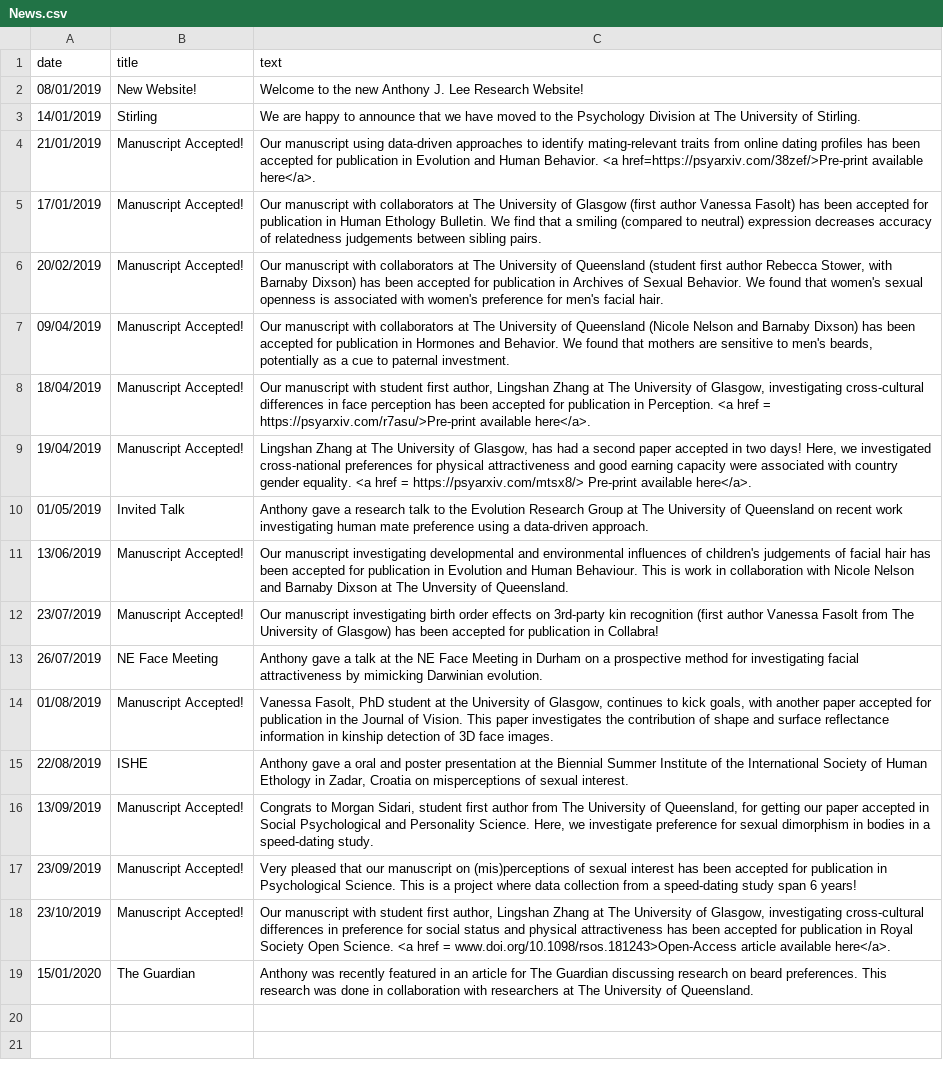
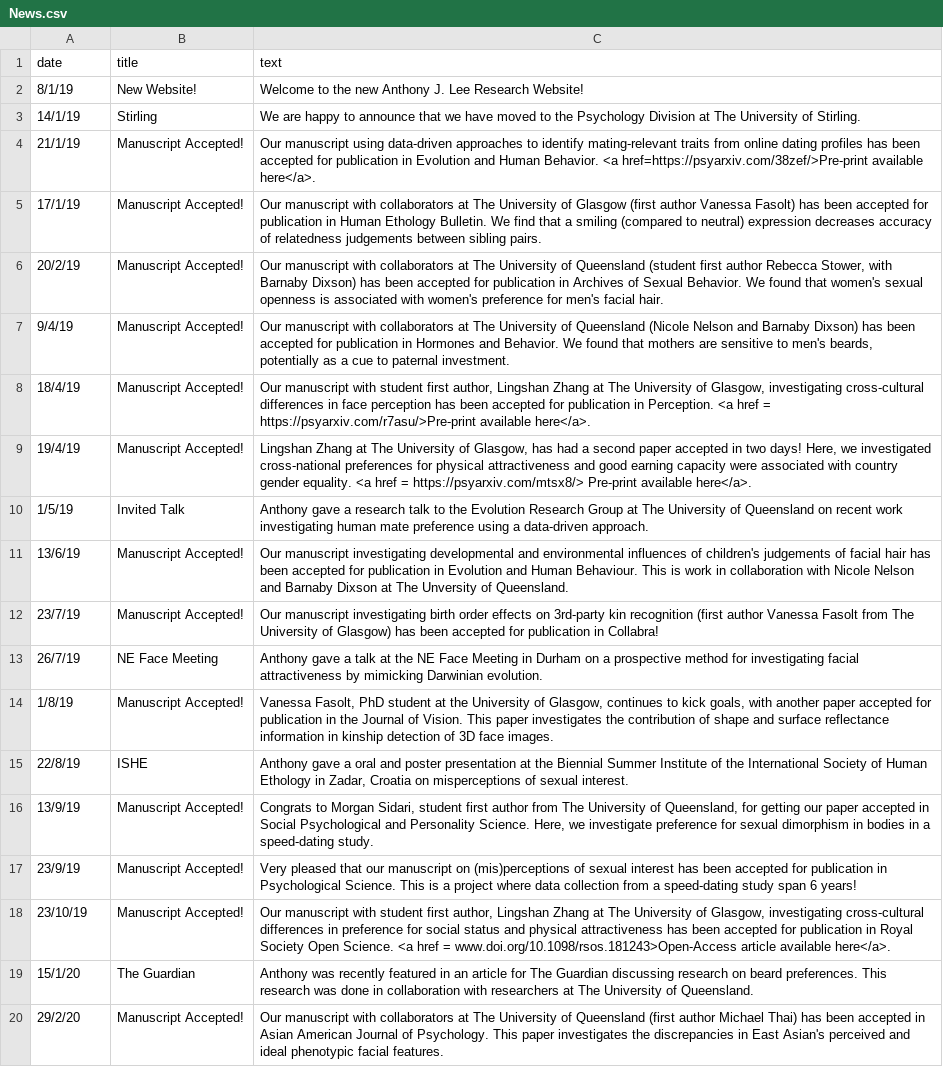
Before and after one commit to antlee53/antlee53.github.io, a CSV file: files/News.csv, drawn as a sheet; the diff names each change by its address in the sheet, - before the commit and + after, or states it on an @@ line.

```diff
--- a/files/News.csv
+++ b/files/News.csv
-A2 (date): 08/01/2019
+A2 (date): 8/1/19
-A3 (date): 14/01/2019
+A3 (date): 14/1/19
-A4 (date): 21/01/2019
+A4 (date): 21/1/19
-A5 (date): 17/01/2019
+A5 (date): 17/1/19
-A6 (date): 20/02/2019
+A6 (date): 20/2/19
-A7 (date): 09/04/2019
+A7 (date): 9/4/19
-A8 (date): 18/04/2019
+A8 (date): 18/4/19
-A9 (date): 19/04/2019
+A9 (date): 19/4/19
-A10 (date): 01/05/2019
+A10 (date): 1/5/19
-A11 (date): 13/06/2019
+A11 (date): 13/6/19
-A12 (date): 23/07/2019
+A12 (date): 23/7/19
-A13 (date): 26/07/2019
+A13 (date): 26/7/19
-A14 (date): 01/08/2019
+A14 (date): 1/8/19
-A15 (date): 22/08/2019
+A15 (date): 22/8/19
-A16 (date): 13/09/2019
+A16 (date): 13/9/19
-A17 (date): 23/09/2019
+A17 (date): 23/9/19
-A18 (date): 23/10/2019
+A18 (date): 23/10/19
-A19 (date): 15/01/2020
+A19 (date): 15/1/20
+row 20: 29/2/20 | Manuscript Accepted! | Our manuscript with collaborators at The University of Queensland (first author Michael Thai) has been accepted in Asian American Journal of Psychology. This paper investigates the discrepancies in East Asian's perceived and ideal phenotypic facial features.
```
Also changed, not shown: 2 other files.
